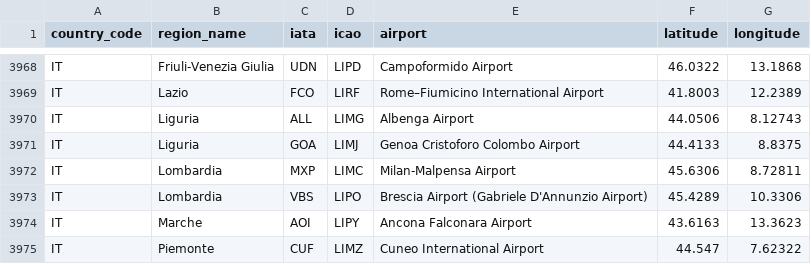
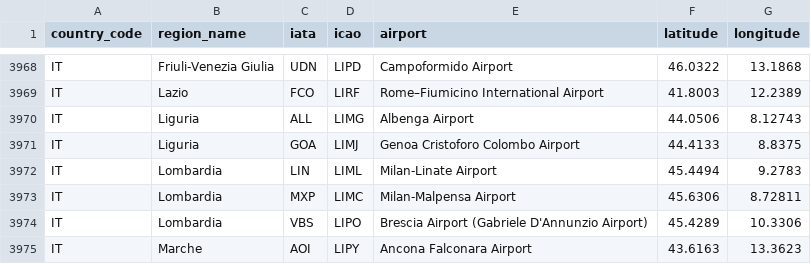
Before and after one commit to ip2location/ip2location-iata-icao, a CSV file: iata-icao.csv, drawn as a sheet; only a part is shown, gaps mark what is left out; the shorter side is filled out with more unchanged rows; the diff names each change by its address in the sheet, - before the commit and + after, or states it on an @@ line.

Commit message:
Add airport: Milan-Linate - added alphabetically before Milan-Malpensa - verified IATA and ICAO airport codes - truncated lat/lon as retrieved from Wikipedia

```diff
--- a/iata-icao.csv
+++ b/iata-icao.csv
+row 3972: IT | Lombardia | LIN | LIML | Milan-Linate Airport | 45.4494 | 9.2783
```
